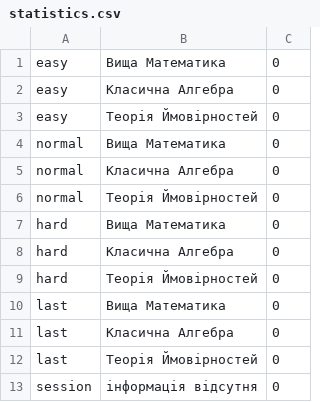
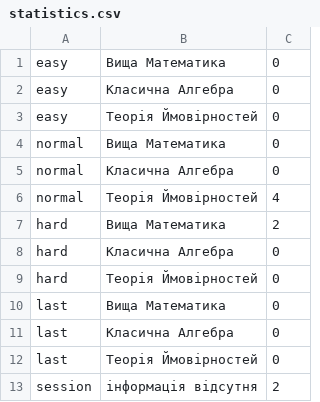
Before and after one commit to NikitaVerh/repositorij_MCinGE, a CSV file: Resources/data/statistics.csv, drawn as a sheet.

```diff
--- a/Resources/data/statistics.csv
+++ b/Resources/data/statistics.csv
@@ -5,4 +5,4 @@ normal,Вища Математика,0
 normal,Класична Алгебра,0
-normal,Теорія Ймовірностей,0
-hard,Вища Математика,0
+normal,Теорія Ймовірностей,4
+hard,Вища Математика,2
 hard,Класична Алгебра,0
@@ -12,2 +12,2 @@ last,Класична Алгебра,0
 last,Теорія Ймовірностей,0
-session,інформація відсутня,0
+session,інформація відсутня,2
```
Also changed, not shown: 25 other files.
